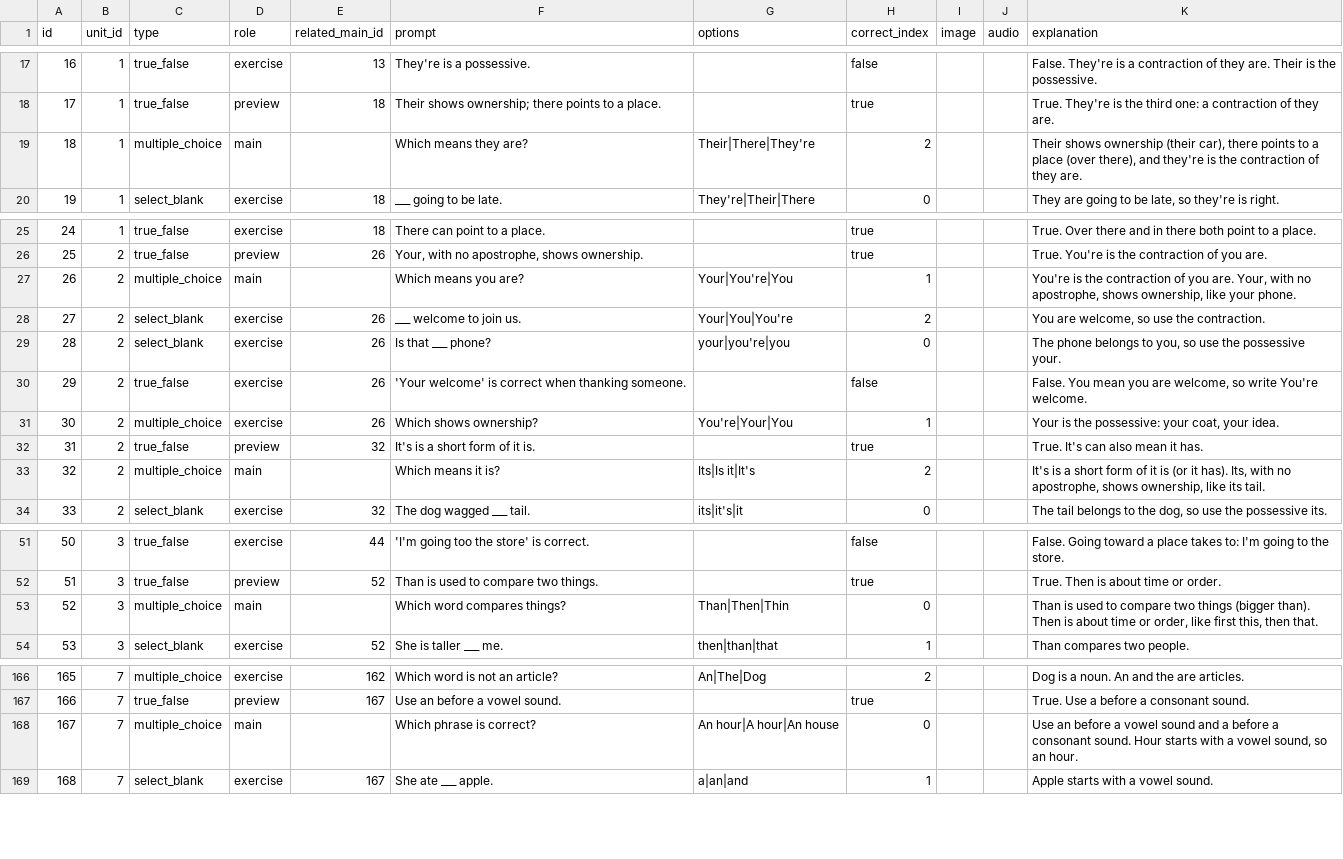
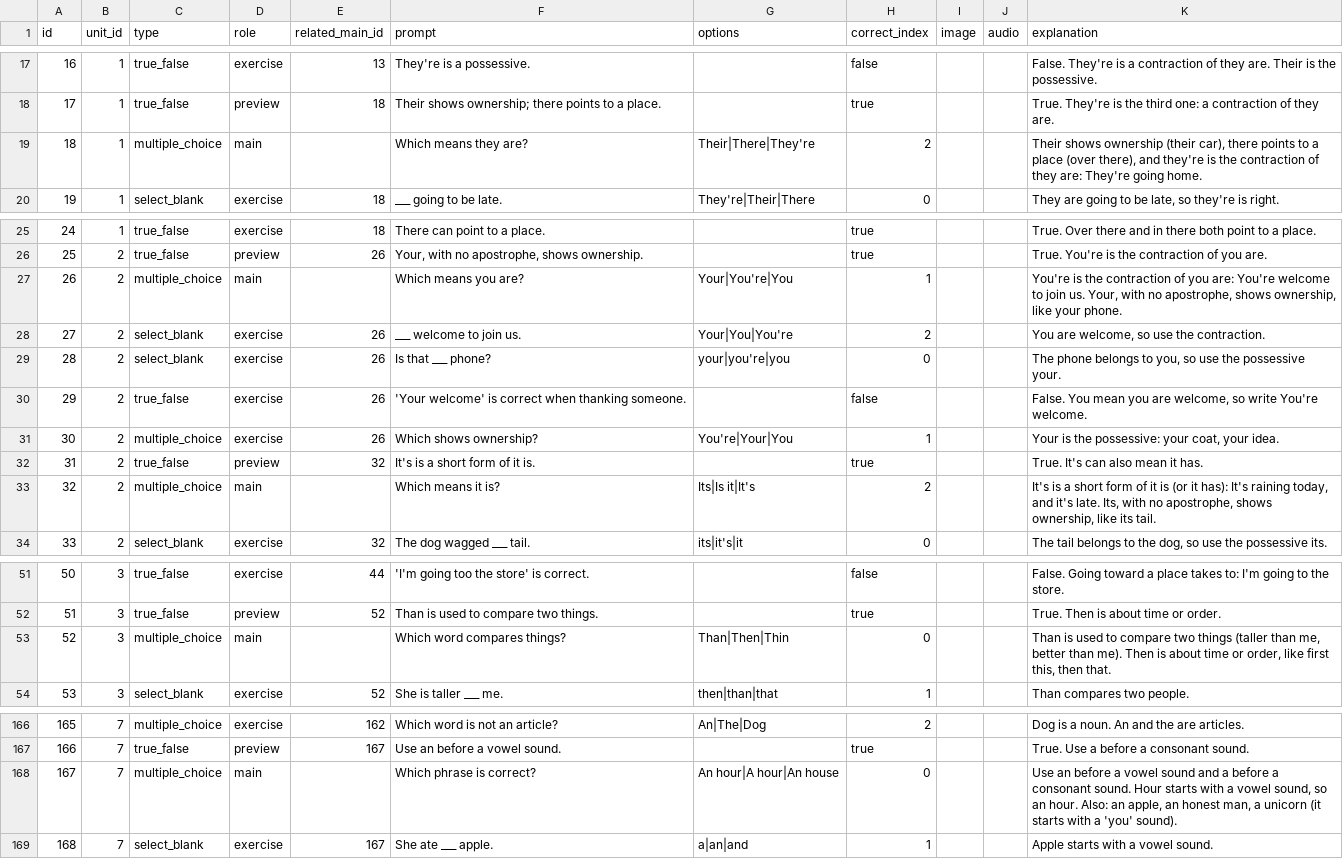
Before and after one commit to yaaddi-courses/fix-common-english-mistakes, a CSV file: source/cards.csv, drawn as a sheet; only a part is shown, gaps mark what is left out; the diff covers the shown part only.

Commit message:
Clarify wording on a few cards

```diff
--- a/source/cards.csv
+++ b/source/cards.csv
@@ -18,3 +18,3 @@ id,unit_id,type,role,related_main_id,prompt,options,correct_index,image,audio,ex
 17,1,true_false,preview,18,Their shows ownership; there points to a place.,,true,,,True. They're is the third one: a contraction of they are.
-18,1,multiple_choice,main,,Which means they are?,Their|There|They're,2,,,"Their shows ownership (their car), there points to a place (over there), and they're is the contraction of they are."
+18,1,multiple_choice,main,,Which means they are?,Their|There|They're,2,,,"Their shows ownership (their car), there points to a place (over there), and they're is the contraction of they are: They're going home."
 19,1,select_blank,exercise,18,___ going to be late.,They're|Their|There,0,,,"They are going to be late, so they're is right."
@@ -26,3 +26,3 @@ id,unit_id,type,role,related_main_id,prompt,options,correct_index,image,audio,ex
 25,2,true_false,preview,26,"Your, with no apostrophe, shows ownership.",,true,,,True. You're is the contraction of you are.
-26,2,multiple_choice,main,,Which means you are?,Your|You're|You,1,,,"You're is the contraction of you are. Your, with no apostrophe, shows ownership, like your phone."
+26,2,multiple_choice,main,,Which means you are?,Your|You're|You,1,,,"You're is the contraction of you are: You're welcome to join us. Your, with no apostrophe, shows ownership, like your phone."
 27,2,select_blank,exercise,26,___ welcome to join us.,Your|You|You're,2,,,"You are welcome, so use the contraction."
@@ -32,3 +32,3 @@ id,unit_id,type,role,related_main_id,prompt,options,correct_index,image,audio,ex
 31,2,true_false,preview,32,It's is a short form of it is.,,true,,,True. It's can also mean it has.
-32,2,multiple_choice,main,,Which means it is?,Its|Is it|It's,2,,,"It's is a short form of it is (or it has). Its, with no apostrophe, shows ownership, like its tail."
+32,2,multiple_choice,main,,Which means it is?,Its|Is it|It's,2,,,"It's is a short form of it is (or it has): It's raining today, and it's late. Its, with no apostrophe, shows ownership, like its tail."
 33,2,select_blank,exercise,32,The dog wagged ___ tail.,its|it's|it,0,,,"The tail belongs to the dog, so use the possessive its."
@@ -52,3 +52,3 @@ id,unit_id,type,role,related_main_id,prompt,options,correct_index,image,audio,ex
 51,3,true_false,preview,52,Than is used to compare two things.,,true,,,True. Then is about time or order.
-52,3,multiple_choice,main,,Which word compares things?,Than|Then|Thin,0,,,"Than is used to compare two things (bigger than). Then is about time or order, like first this, then that."
+52,3,multiple_choice,main,,Which word compares things?,Than|Then|Thin,0,,,"Than is used to compare two things (taller than me, better than me). Then is about time or order, like first this, then that."
 53,3,select_blank,exercise,52,She is taller ___ me.,then|than|that,1,,,Than compares two people.
@@ -167,3 +167,3 @@ id,unit_id,type,role,related_main_id,prompt,options,correct_index,image,audio,ex
 166,7,true_false,preview,167,Use an before a vowel sound.,,true,,,True. Use a before a consonant sound.
-167,7,multiple_choice,main,,Which phrase is correct?,An hour|A hour|An house,0,,,"Use an before a vowel sound and a before a consonant sound. Hour starts with a vowel sound, so an hour."
+167,7,multiple_choice,main,,Which phrase is correct?,An hour|A hour|An house,0,,,"Use an before a vowel sound and a before a consonant sound. Hour starts with a vowel sound, so an hour. Also: an apple, an honest man, a unicorn (it starts with a 'you' sound)."
 168,7,select_blank,exercise,167,She ate ___ apple.,a|an|and,1,,,Apple starts with a vowel sound.
```
Also changed, not shown: 3 edited cells elsewhere in this file, source/meta.csv, 2 other files.
